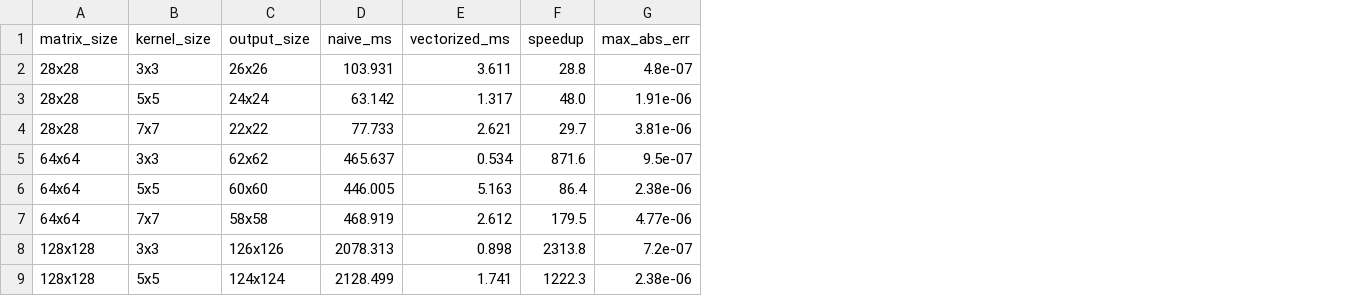
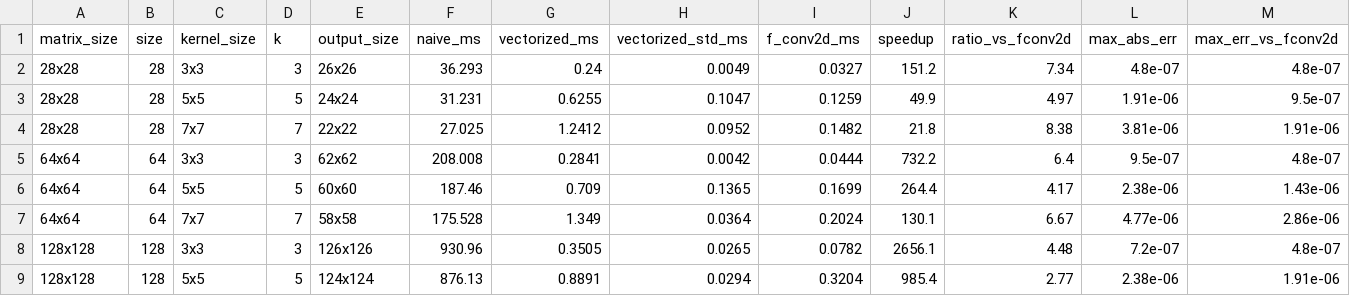
Before and after one commit to Locgg1712/AIT2004_7, a CSV file: experiments/results/ml_convolve_scaling.csv, drawn as a sheet; only a part is shown; addresses are those after the commit; the diff covers the shown part only; the diff names each change by its address in the sheet, - before the commit and + after, or states it on an @@ line.

```diff
--- a/experiments/results/ml_convolve_scaling.csv
+++ b/experiments/results/ml_convolve_scaling.csv
+column B (size), rows 2-9: 28 | 28 | 28 | 64 | 64 | 64 | 128 | 128
+column D (k), rows 2-9: 3 | 5 | 7 | 3 | 5 | 7 | 3 | 5
+column H (vectorized_std_ms), rows 2-9: 0.0049 | 0.1047 | 0.0952 | 0.0042 | 0.1365 | 0.0364 | 0.0265 | 0.0294
+column I (f_conv2d_ms), rows 2-9: 0.0327 | 0.1259 | 0.1482 | 0.0444 | 0.1699 | 0.2024 | 0.0782 | 0.3204
+column K (ratio_vs_fconv2d), rows 2-9: 7.34 | 4.97 | 8.38 | 6.4 | 4.17 | 6.67 | 4.48 | 2.77
+column M (max_err_vs_fconv2d), rows 2-9: 4.8e-07 | 9.5e-07 | 1.91e-06 | 4.8e-07 | 1.43e-06 | 2.86e-06 | 4.8e-07 | 1.91e-06
-F2 (naive_ms): 103.931
+F2 (naive_ms): 36.293
-G2 (vectorized_ms): 3.611
+G2 (vectorized_ms): 0.24
-J2 (speedup): 28.8
+J2 (speedup): 151.2
-F3 (naive_ms): 63.142
+F3 (naive_ms): 31.231
-G3 (vectorized_ms): 1.317
+G3 (vectorized_ms): 0.6255
-J3 (speedup): 48.0
+J3 (speedup): 49.9
-F4 (naive_ms): 77.733
+F4 (naive_ms): 27.025
-G4 (vectorized_ms): 2.621
+G4 (vectorized_ms): 1.2412
-J4 (speedup): 29.7
+J4 (speedup): 21.8
-F5 (naive_ms): 465.637
+F5 (naive_ms): 208.008
-G5 (vectorized_ms): 0.534
+G5 (vectorized_ms): 0.2841
-J5 (speedup): 871.6
+J5 (speedup): 732.2
-F6 (naive_ms): 446.005
+F6 (naive_ms): 187.46
-G6 (vectorized_ms): 5.163
+G6 (vectorized_ms): 0.709
-J6 (speedup): 86.4
+J6 (speedup): 264.4
-F7 (naive_ms): 468.919
+F7 (naive_ms): 175.528
-G7 (vectorized_ms): 2.612
+G7 (vectorized_ms): 1.349
-J7 (speedup): 179.5
+J7 (speedup): 130.1
-F8 (naive_ms): 2078.313
+F8 (naive_ms): 930.96
-G8 (vectorized_ms): 0.898
+G8 (vectorized_ms): 0.3505
-J8 (speedup): 2313.8
+J8 (speedup): 2656.1
-F9 (naive_ms): 2128.499
+F9 (naive_ms): 876.13
-G9 (vectorized_ms): 1.741
+G9 (vectorized_ms): 0.8891
-J9 (speedup): 1222.3
+J9 (speedup): 985.4
```
Also changed, not shown: 12 edited cells elsewhere in this file, experiments/results/ml_attention_scaling.csv, experiments/results/multiagent_pruning.csv, 29 other files.
